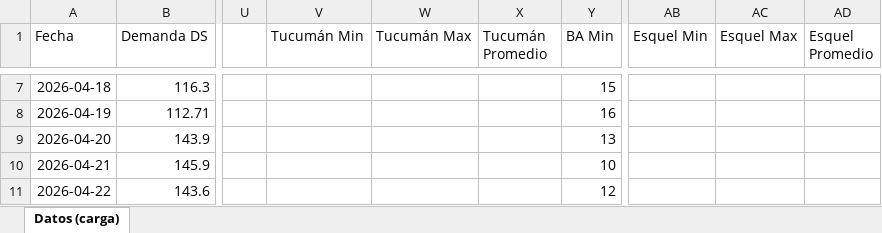
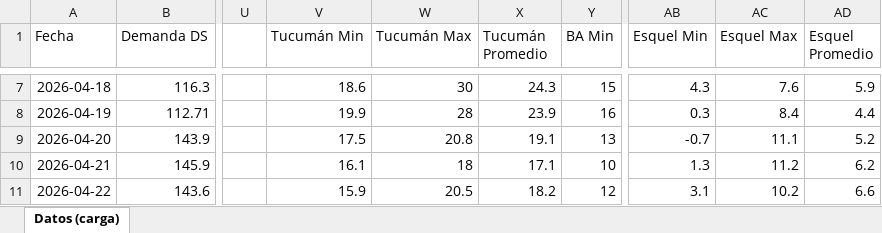
Before and after one commit to mpodeley/estado-del-sistema, an Excel workbook: data/carga_datos.xlsx, sheet Datos (carga), drawn as a sheet; only a part is shown, gaps mark what is left out; values as stored, in another font and other column widths than the file's, no borders; the diff covers the shown part only; the diff names each change by its address in the sheet, - before the commit and + after, or states it on an @@ line.

```diff
--- a/data/carga_datos.xlsx (sheet Datos (carga))
+++ b/data/carga_datos.xlsx (sheet Datos (carga))
-V7 (Tucumán Min): (empty)
+V7 (Tucumán Min): 18.6
-W7 (Tucumán Max): (empty)
+W7 (Tucumán Max): 30
-X7 (Tucumán Promedio): (empty)
+X7 (Tucumán Promedio): 24.3
-AB7 (Esquel Min): (empty)
+AB7 (Esquel Min): 4.3
-AC7 (Esquel Max): (empty)
+AC7 (Esquel Max): 7.6
-AD7 (Esquel Promedio): (empty)
+AD7 (Esquel Promedio): 5.9
-V8 (Tucumán Min): (empty)
+V8 (Tucumán Min): 19.9
-W8 (Tucumán Max): (empty)
+W8 (Tucumán Max): 28
-X8 (Tucumán Promedio): (empty)
+X8 (Tucumán Promedio): 23.9
-AB8 (Esquel Min): (empty)
+AB8 (Esquel Min): 0.3
-AC8 (Esquel Max): (empty)
+AC8 (Esquel Max): 8.4
-AD8 (Esquel Promedio): (empty)
+AD8 (Esquel Promedio): 4.4
-V9 (Tucumán Min): (empty)
+V9 (Tucumán Min): 17.5
-W9 (Tucumán Max): (empty)
+W9 (Tucumán Max): 20.8
-X9 (Tucumán Promedio): (empty)
+X9 (Tucumán Promedio): 19.1
-AB9 (Esquel Min): (empty)
+AB9 (Esquel Min): -0.7
-AC9 (Esquel Max): (empty)
+AC9 (Esquel Max): 11.1
-AD9 (Esquel Promedio): (empty)
+AD9 (Esquel Promedio): 5.2
-V10 (Tucumán Min): (empty)
+V10 (Tucumán Min): 16.1
-W10 (Tucumán Max): (empty)
+W10 (Tucumán Max): 18
-X10 (Tucumán Promedio): (empty)
+X10 (Tucumán Promedio): 17.1
-AB10 (Esquel Min): (empty)
+AB10 (Esquel Min): 1.3
-AC10 (Esquel Max): (empty)
+AC10 (Esquel Max): 11.2
-AD10 (Esquel Promedio): (empty)
+AD10 (Esquel Promedio): 6.2
-V11 (Tucumán Min): (empty)
+V11 (Tucumán Min): 15.9
-W11 (Tucumán Max): (empty)
+W11 (Tucumán Max): 20.5
-X11 (Tucumán Promedio): (empty)
+X11 (Tucumán Promedio): 18.2
-AB11 (Esquel Min): (empty)
+AB11 (Esquel Min): 3.1
-AC11 (Esquel Max): (empty)
+AC11 (Esquel Max): 10.2
-AD11 (Esquel Promedio): (empty)
+AD11 (Esquel Promedio): 6.6
```
Also changed, not shown: 298 edited cells elsewhere in this sheet, 31 other files.
